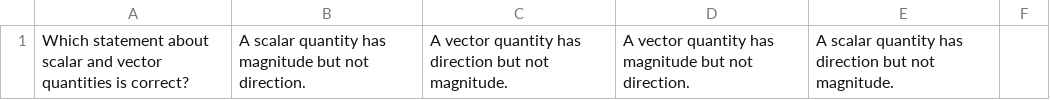
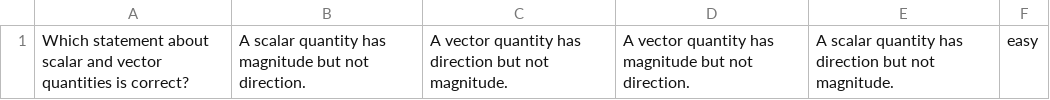
Before and after one commit to vepaan/Note-Ninja, a CSV file: static/questions/physics/1 Vectors and Scalars.csv, drawn as a sheet.

```diff
--- a/static/questions/physics/1 Vectors and Scalars.csv
+++ b/static/questions/physics/1 Vectors and Scalars.csv
@@ -1 +1 @@
-Which statement about scalar and vector quantities is correct?,A scalar quantity has magnitude but not direction.,A vector quantity has direction but not magnitude.,A vector quantity has magnitude but not direction.,A scalar quantity has direction but not magnitude.
+Which statement about scalar and vector quantities is correct?,A scalar quantity has magnitude but not direction.,A vector quantity has direction but not magnitude.,A vector quantity has magnitude but not direction.,A scalar quantity has direction but not magnitude.,easy
```
Also changed, not shown: 6 other files.
